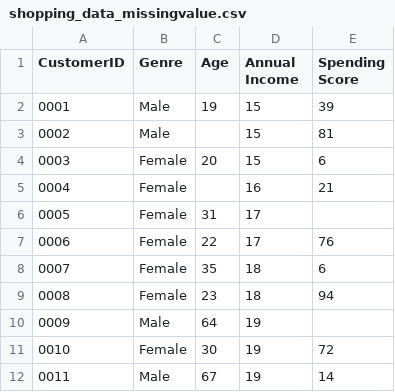
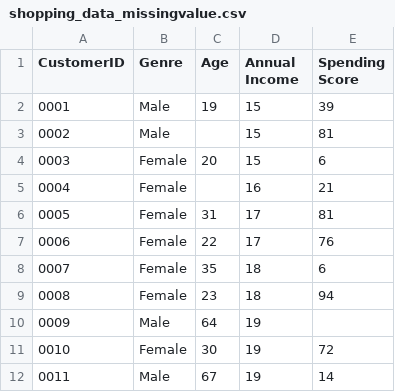
Before and after one commit to yuliapratiwi169/Statistika_Dataset, a CSV file: shopping_data_missingvalue.csv, drawn as a sheet; only a part is shown.

Commit message:
Update shopping_data_missingvalue.csv

```diff
--- a/shopping_data_missingvalue.csv
+++ b/shopping_data_missingvalue.csv
@@ -5,3 +5,3 @@ CustomerID,Genre,Age,Annual Income ,Spending Score
 0004,Female,,16,21
-0005,Female,31,17,
+0005,Female,31,17,81
 0006,Female,22,17,76
```
